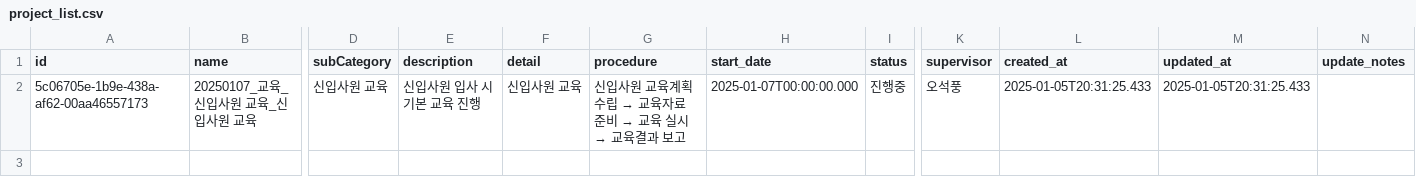
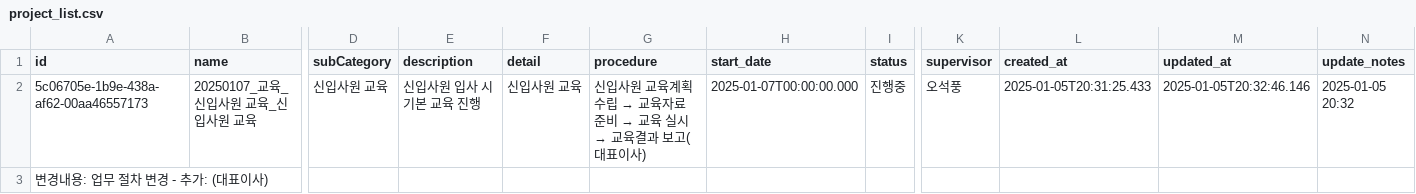
Before and after one commit to photo2story/task_master, a CSV file: assets/project_list.csv, drawn as a sheet; only a part is shown, gaps mark what is left out; rows hold the shown columns only; the diff names each change by its address in the sheet, - before the commit and + after, or states it on an @@ line.

Commit message:
Update projects list

```diff
--- a/assets/project_list.csv
+++ b/assets/project_list.csv
@@ G2 (procedure): 신입사원 교육계획 수립 → 교육자료 준비 → 교육 실시 → 교육결과 보고 → 신입사원 교육계획 수립 → 교육자료 준비 → 교육 실시 → 교육결과 보고(대표이사) @@
-M2 (updated_at): 2025-01-05T20:31:25.433
+M2 (updated_at): 2025-01-05T20:32:46.146
-N2 (update_notes): (empty)
+N2 (update_notes): 2025-01-05 20:32
+row 3: 변경내용: 업무 절차 변경 - 추가: (대표이사)
```
